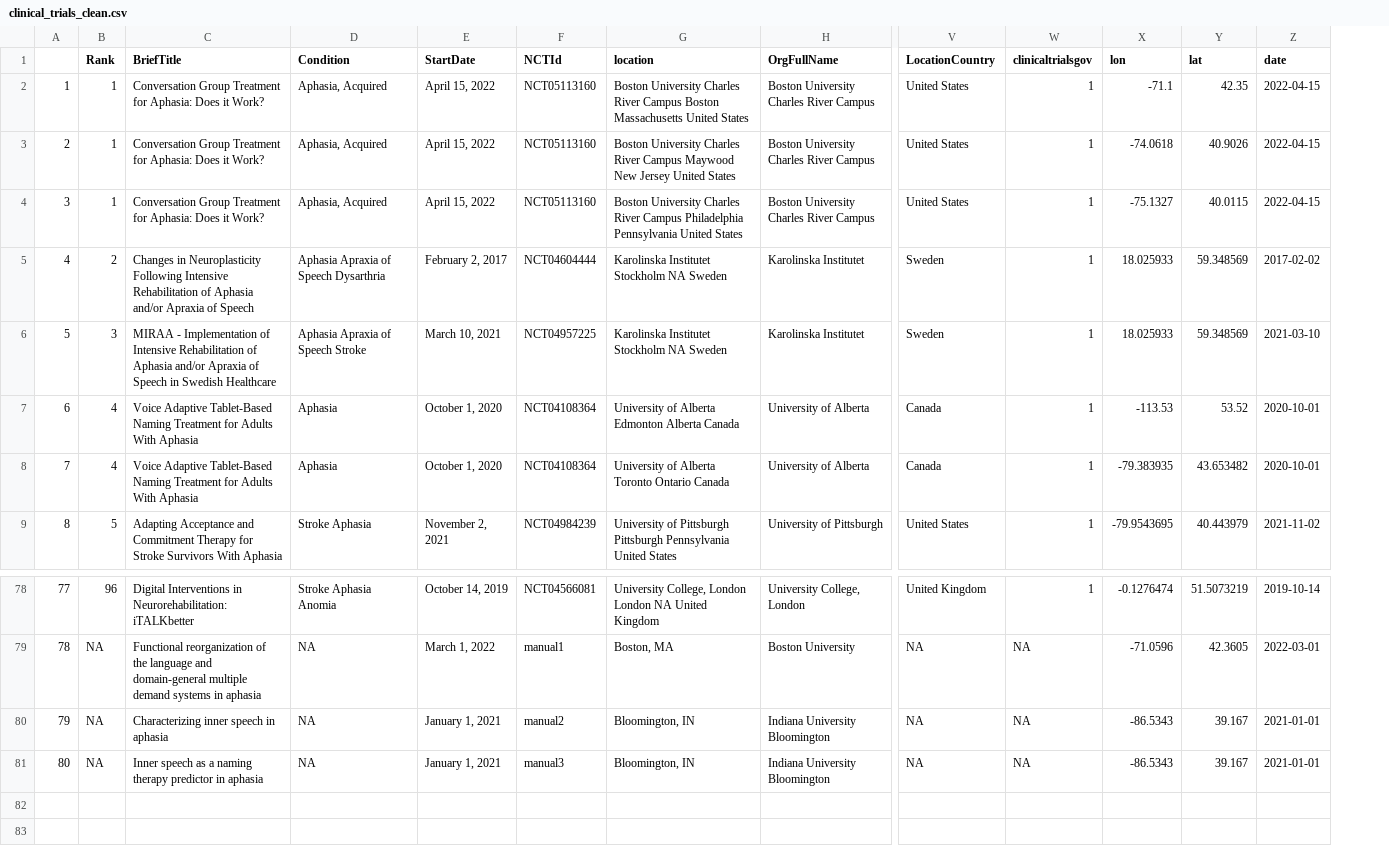
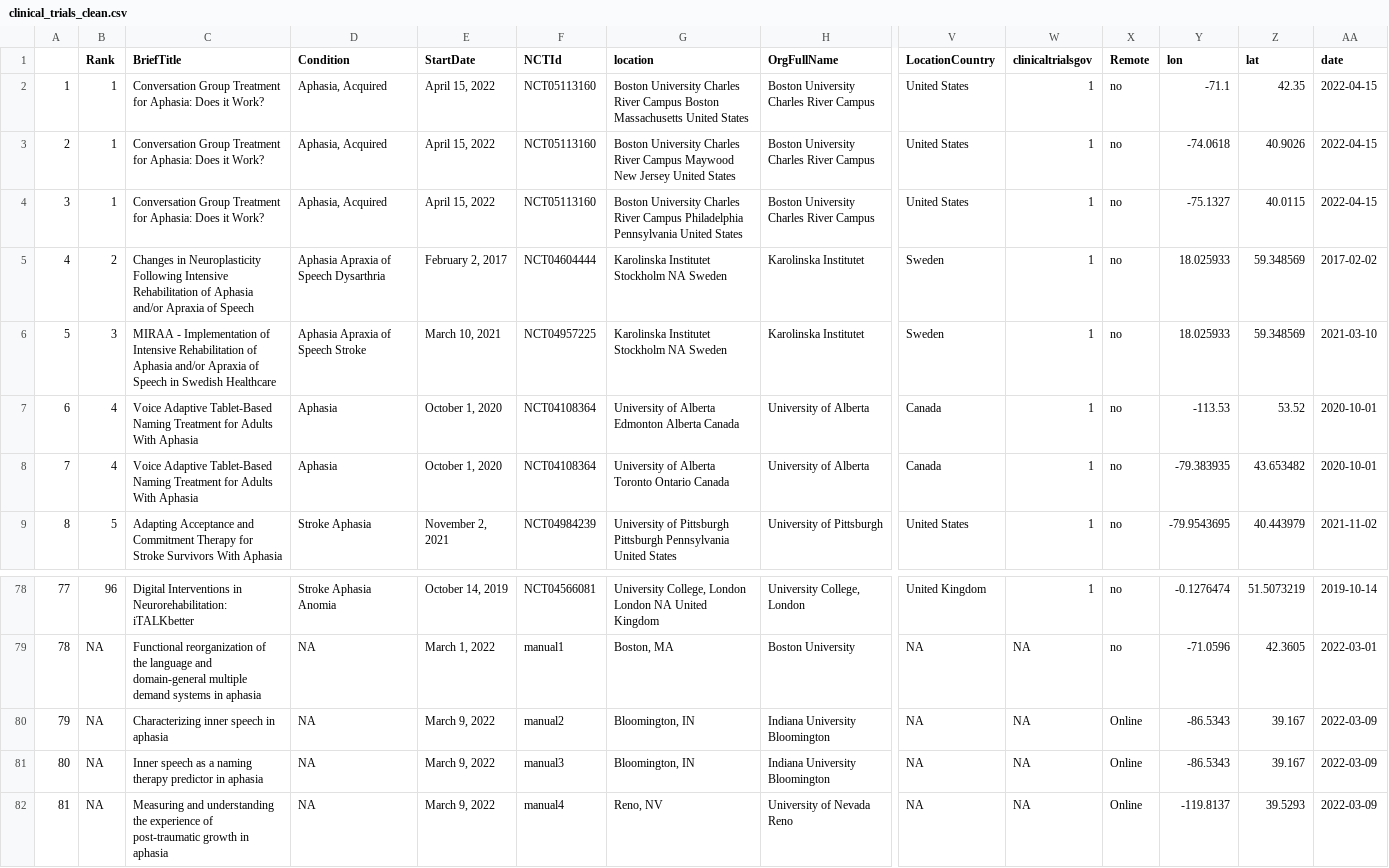
Before and after one commit to rbcavanaugh/find-aphasia-research, a CSV file: data/clinical_trials_clean.csv, drawn as a sheet; only a part is shown, gaps mark what is left out; addresses are those after the commit; rows hold the shown columns only; the diff names each change by its address in the sheet, - before the commit and + after, or states it on an @@ line.

Commit message:
online page

```diff
--- a/data/clinical_trials_clean.csv
+++ b/data/clinical_trials_clean.csv
+column X (Remote), rows 2-9: all no; rows 78-81: no | no | Online | Online
-E80:E81 (StartDate): January 1, 2021
+E80:E81 (StartDate): March 9, 2022
-AA80:AA81 (date): 2021-01-01
+AA80:AA81 (date): 2022-03-09
+row 82: 81 | NA | Measuring and understanding the experience of post-traumatic growth in aphasia | NA | March 9, 2022 | manual4 | Reno, NV | University of Nevada Reno | NA | NA | Online | -119.8137 | 39.5293 | 2022-03-09
```
Also changed, not shown: data/manual-submissions.csv, docs/data/clinical_trials_clean.csv, 24 other files.
